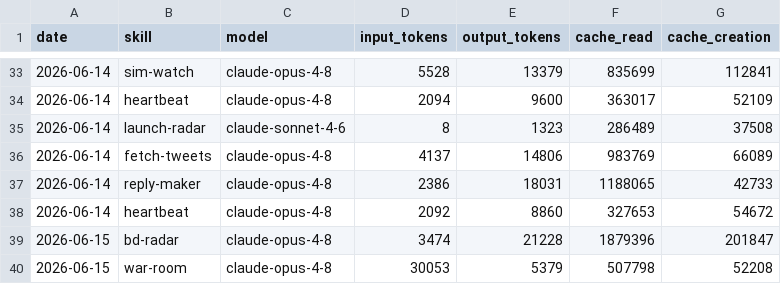
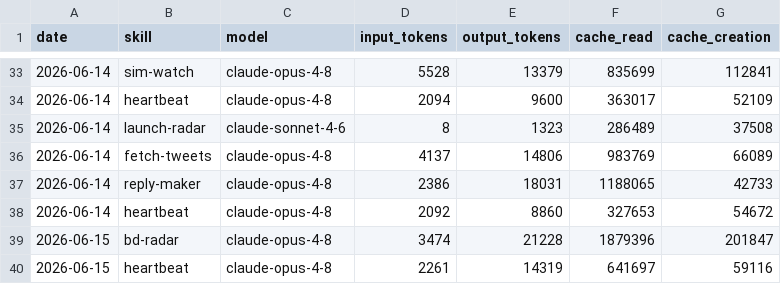
Before and after one commit to aaronjmars/aeon-bd, a CSV file: memory/token-usage.csv, drawn as a sheet; only a part is shown, gaps mark what is left out.

Commit message:
chore(heartbeat): auto-commit 2026-06-15

```diff
--- a/memory/token-usage.csv
+++ b/memory/token-usage.csv
@@ -39,2 +39,2 @@ date,skill,model,input_tokens,output_tokens,cache_read,cache_creation
 2026-06-15,bd-radar,claude-opus-4-8,3474,21228,1879396,201847
-2026-06-15,war-room,claude-opus-4-8,30053,5379,507798,52208
+2026-06-15,heartbeat,claude-opus-4-8,2261,14319,641697,59116
```
Also changed, not shown: 3 other files.
